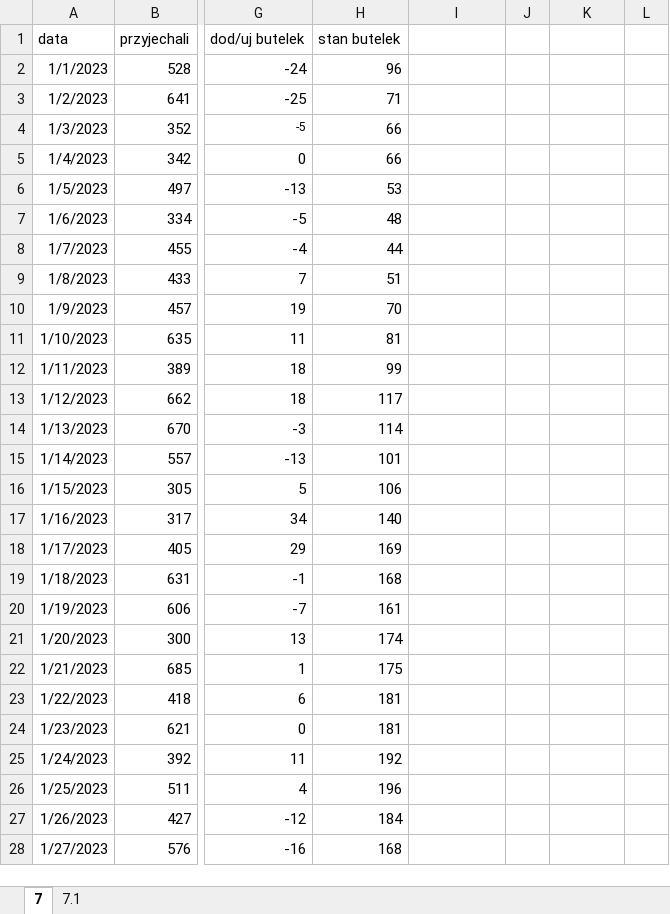
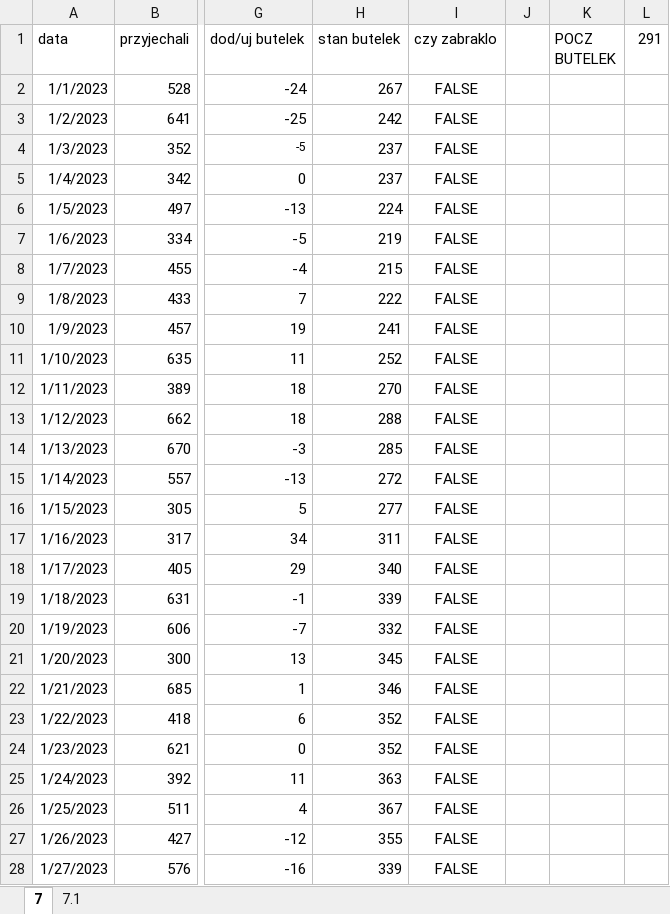
Before and after one commit to marzeq/matura-informatyka, an Excel workbook: 2024-cz/zad7.xlsx, sheet 7, drawn as a sheet; only a part is shown, gaps mark what is left out; values as stored, in another font and other column widths than the file's, no borders; table styles not drawn; the diff covers the shown part only; the diff names each change by its address in the sheet, - before the commit and + after, or states it on an @@ line.

```diff
--- a/2024-cz/zad7.xlsx (sheet 7)
+++ b/2024-cz/zad7.xlsx (sheet 7)
-I1: (empty)
+I1: czy zabraklo
-K1: (empty)
+K1: POCZ BUTELEK
-L1: (empty)
+L1: 291
-H2 (stan butelek): 96
+H2 (stan butelek): 267
-I2:I28 (czy zabraklo): (empty)
+I2:I28 (czy zabraklo): FALSE
-H3 (stan butelek): 71
+H3 (stan butelek): 242
-H4:H5 (stan butelek): 66
+H4:H5 (stan butelek): 237
-H6 (stan butelek): 53
+H6 (stan butelek): 224
-H7 (stan butelek): 48
+H7 (stan butelek): 219
-H8 (stan butelek): 44
+H8 (stan butelek): 215
-H9 (stan butelek): 51
+H9 (stan butelek): 222
-H10 (stan butelek): 70
+H10 (stan butelek): 241
-H11 (stan butelek): 81
+H11 (stan butelek): 252
-H12 (stan butelek): 99
+H12 (stan butelek): 270
-H13 (stan butelek): 117
+H13 (stan butelek): 288
-H14 (stan butelek): 114
+H14 (stan butelek): 285
-H15 (stan butelek): 101
+H15 (stan butelek): 272
-H16 (stan butelek): 106
+H16 (stan butelek): 277
-H17 (stan butelek): 140
+H17 (stan butelek): 311
-H18 (stan butelek): 169
+H18 (stan butelek): 340
-H19 (stan butelek): 168
+H19 (stan butelek): 339
-H20 (stan butelek): 161
+H20 (stan butelek): 332
-H21 (stan butelek): 174
+H21 (stan butelek): 345
-H22 (stan butelek): 175
+H22 (stan butelek): 346
-H23:H24 (stan butelek): 181
+H23:H24 (stan butelek): 352
-H25 (stan butelek): 192
+H25 (stan butelek): 363
-H26 (stan butelek): 196
+H26 (stan butelek): 367
-H27 (stan butelek): 184
+H27 (stan butelek): 355
-H28 (stan butelek): 168
+H28 (stan butelek): 339
```
Also changed, not shown: 618 edited cells elsewhere in this sheet, formulas that keep their value, 7 other files.
